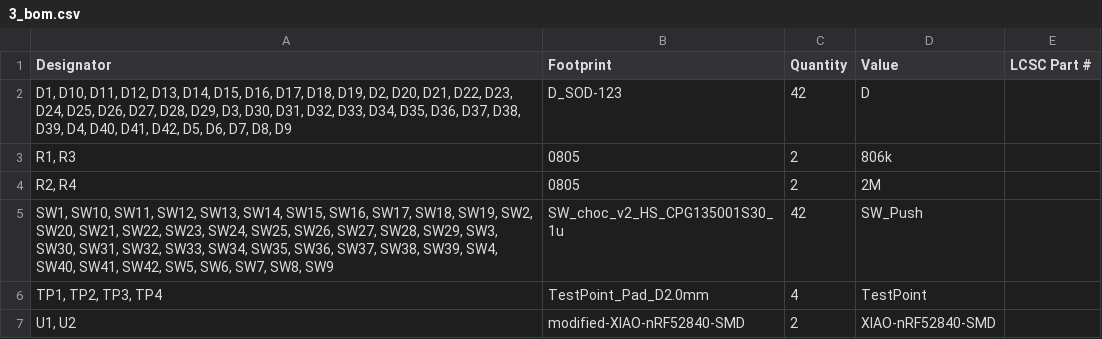
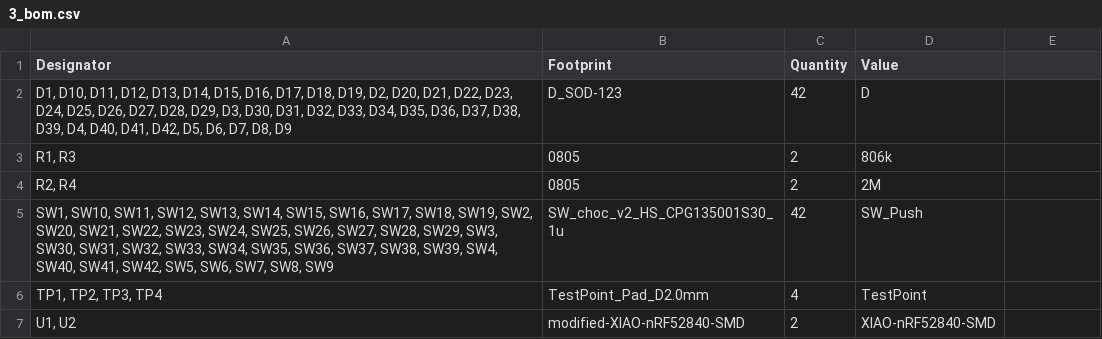
Before and after one commit to toulounmarios/super-duper-keyboard, a CSV file: production/3_bom.csv, drawn as a sheet.

Commit message:
Remove LCSC Part # column from 3_bom.csv
Removed LCSC Part # column from BOM file.

```diff
--- a/production/3_bom.csv
+++ b/production/3_bom.csv
@@ -1,2 +1,2 @@
-Designator,Footprint,Quantity,Value,LCSC Part #
+Designator,Footprint,Quantity,Value,
 "D1, D10, D11, D12, D13, D14, D15, D16, D17, D18, D19, D2, D20, D21, D22, D23, D24, D25, D26, D27, D28, D29, D3, D30, D31, D32, D33, D34, D35, D36, D37, D38, D39, D4, D40, D41, D42, D5, D6, D7, D8, D9",D_SOD-123,42,D,
```
